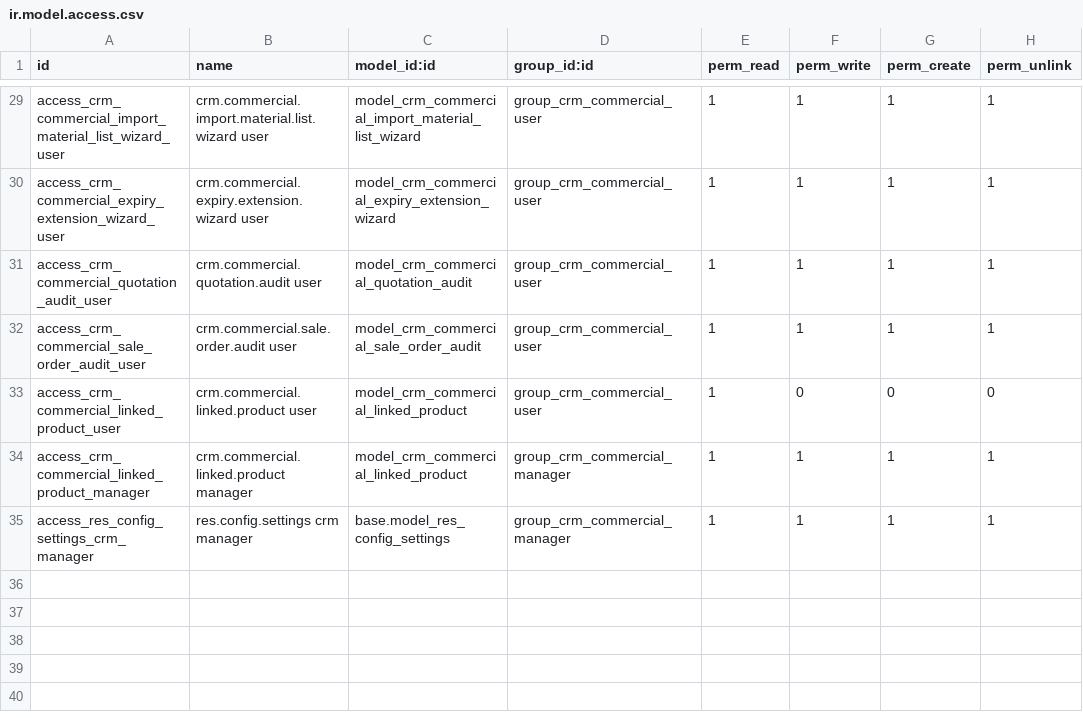
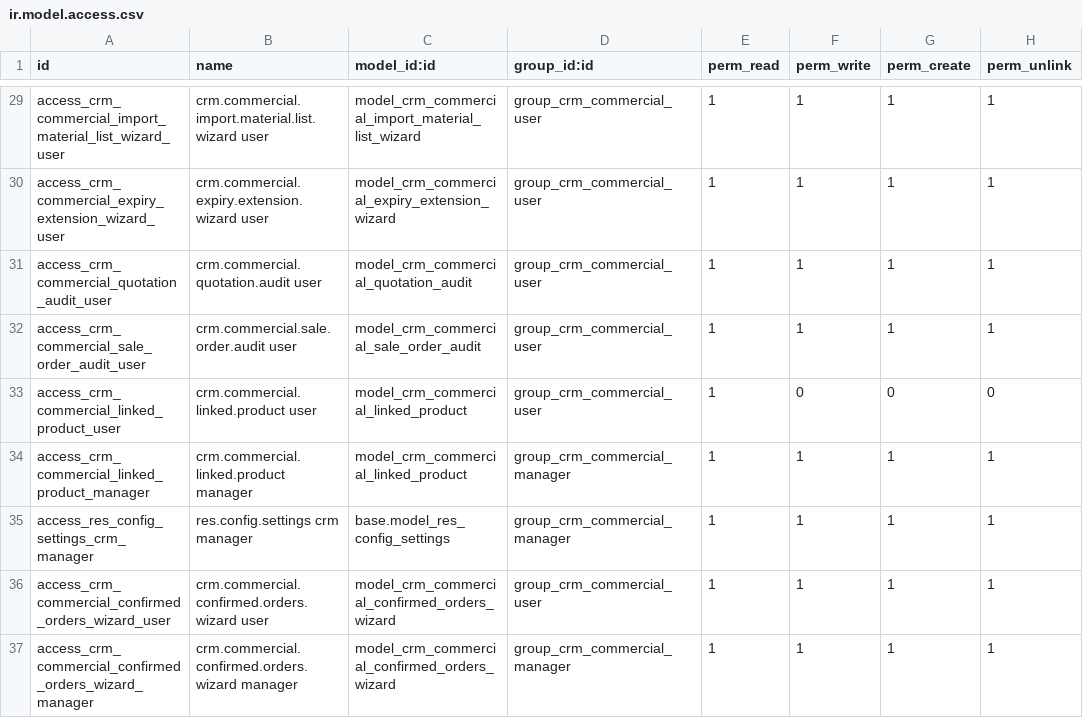
Before and after one commit to Penygonarabia/hhs_mingle_may_28, a CSV file: crm_commercial/security/ir.model.access.csv, drawn as a sheet; only a part is shown, gaps mark what is left out; the diff names each change by its address in the sheet, - before the commit and + after, or states it on an @@ line.

Commit message:
new report added in crm commercial module

```diff
--- a/crm_commercial/security/ir.model.access.csv
+++ b/crm_commercial/security/ir.model.access.csv
+row 36: access_crm_commercial_confirmed_orders_wizard_user | crm.commercial.confirmed.orders.wizard user | model_crm_commercial_confirmed_orders_wizard | group_crm_commercial_user | 1 | 1 | 1 | 1
+row 37: access_crm_commercial_confirmed_orders_wizard_manager | crm.commercial.confirmed.orders.wizard manager | model_crm_commercial_confirmed_orders_wizard | group_crm_commercial_manager | 1 | 1 | 1 | 1
```
Also changed, not shown: 6 other files.
